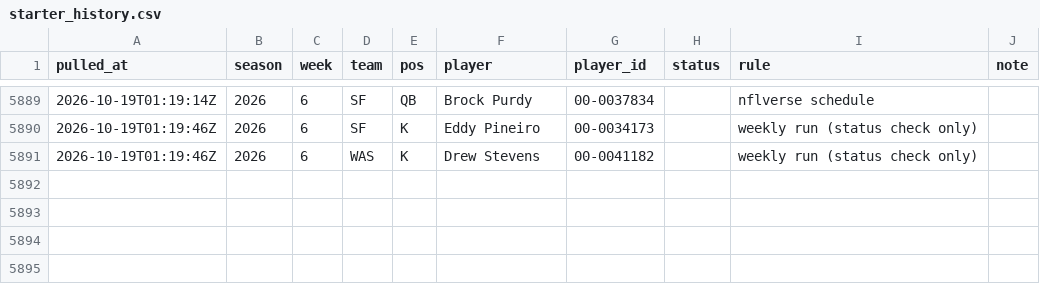
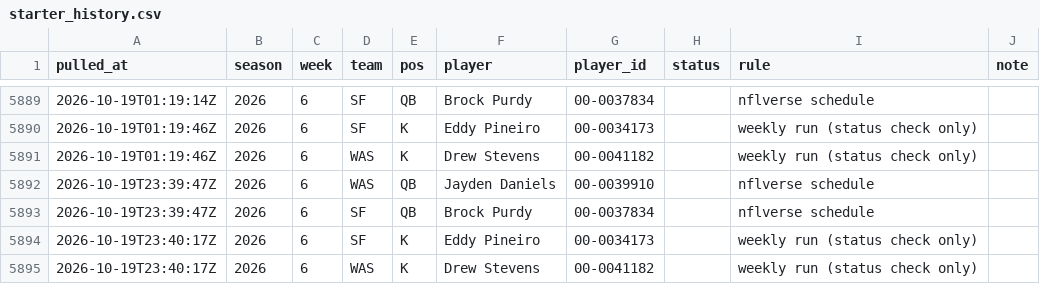
Before and after one commit to andrew-w-schroeder/dst-site, a CSV file: data/lines/starter_history.csv, drawn as a sheet; only a part is shown, gaps mark what is left out.

```diff
--- a/data/lines/starter_history.csv
+++ b/data/lines/starter_history.csv
@@ -5891 +5891,5 @@
 "2026-10-19T01:19:46Z","2026","6","WAS","K","Drew Stevens","00-0041182","","weekly run (status check only)",""
+"2026-10-19T23:39:47Z","2026","6","WAS","QB","Jayden Daniels","00-0039910","","nflverse schedule",""
+"2026-10-19T23:39:47Z","2026","6","SF","QB","Brock Purdy","00-0037834","","nflverse schedule",""
+"2026-10-19T23:40:17Z","2026","6","SF","K","Eddy Pineiro","00-0034173","","weekly run (status check only)",""
+"2026-10-19T23:40:17Z","2026","6","WAS","K","Drew Stevens","00-0041182","","weekly run (status check only)",""
```
Also changed, not shown: data/lines/ecr_history.csv, data/lines/line_history.csv, 21 other files.
